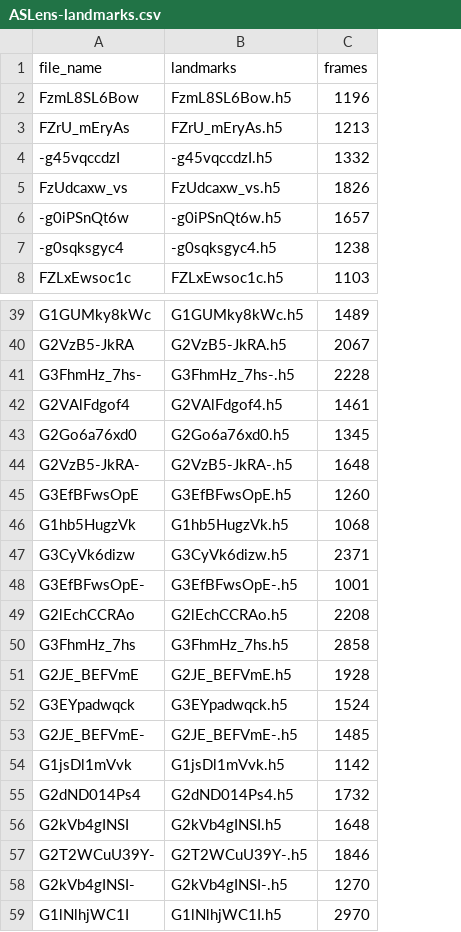
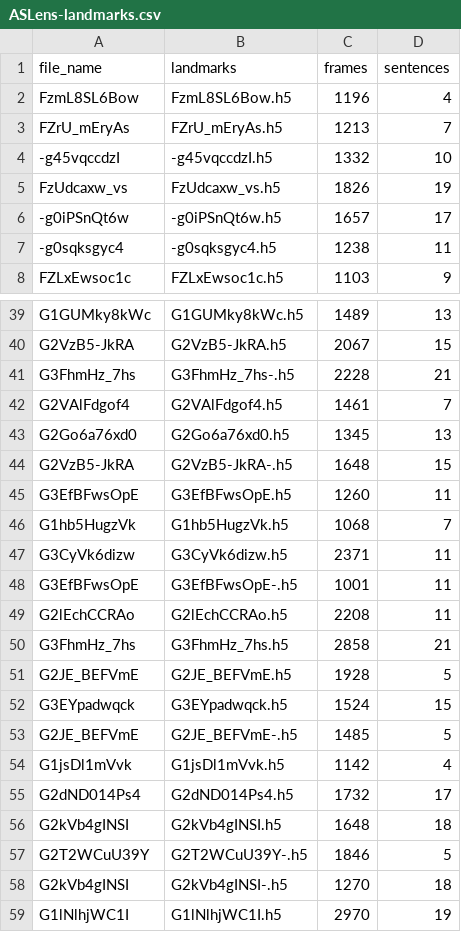
Before and after one commit to ASLense/ASLens, a CSV file: landmarks/ASLens-landmarks.csv, drawn as a sheet; only a part is shown, gaps mark what is left out; the diff covers the shown part only; the diff names each change by its address in the sheet, - before the commit and + after, or states it on an @@ line.

```diff
--- a/landmarks/ASLens-landmarks.csv
+++ b/landmarks/ASLens-landmarks.csv
+column D (sentences), rows 2-8: 4 | 7 | 10 | 19 | 17 | 11 | 9; rows 39-59: 13 | 15 | 21 | 7 | 13 | 15 | 11 | 7 | 11 | 11 | 11 | 21 | 5 | 15 | 5 | 4 | 17 | 18 | 5 | 18 | 19
-A41 (file_name): G3FhmHz_7hs-
+A41 (file_name): G3FhmHz_7hs
-A44 (file_name): G2VzB5-JkRA-
+A44 (file_name): G2VzB5-JkRA
-A48 (file_name): G3EfBFwsOpE-
+A48 (file_name): G3EfBFwsOpE
-A53 (file_name): G2JE_BEFVmE-
+A53 (file_name): G2JE_BEFVmE
-A57 (file_name): G2T2WCuU39Y-
+A57 (file_name): G2T2WCuU39Y
-A58 (file_name): G2kVb4gINSI-
+A58 (file_name): G2kVb4gINSI
```
Also changed, not shown: 20 edited cells elsewhere in this file, 15 other files.
